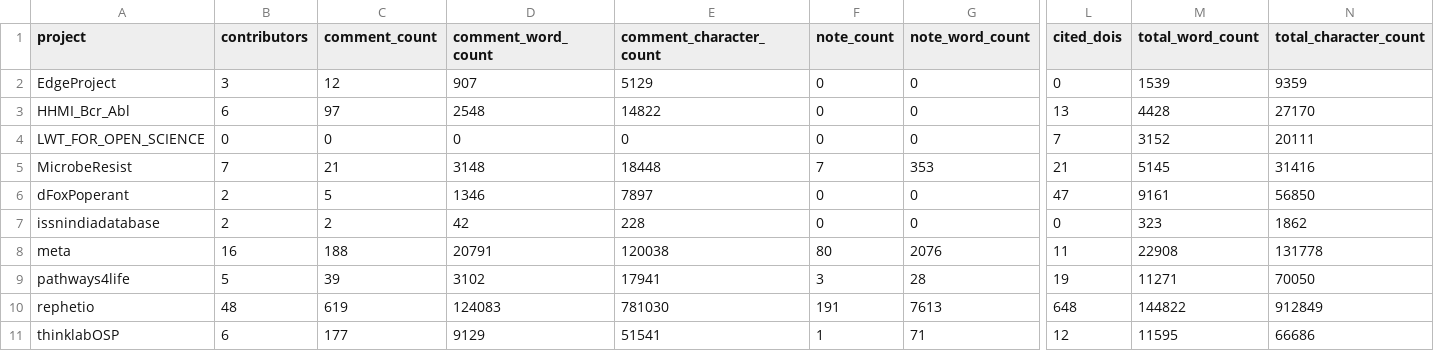
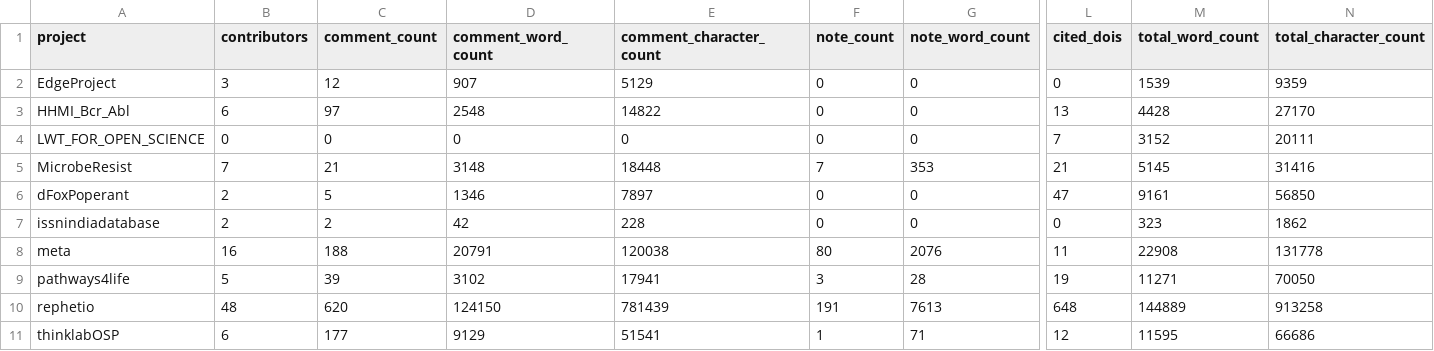
Before and after one commit to dhimmel/thinklytics, a TSV file: process/table/summaries.tsv, drawn as a sheet; only a part is shown, gaps mark what is left out; the diff names each change by its address in the sheet, - before the commit and + after, or states it on an @@ line.

```diff
--- a/process/table/summaries.tsv
+++ b/process/table/summaries.tsv
-C10 (comment_count): 619
+C10 (comment_count): 620
-D10 (comment_word_count): 124083
+D10 (comment_word_count): 124150
-E10 (comment_character_count): 781030
+E10 (comment_character_count): 781439
-M10 (total_word_count): 144822
+M10 (total_word_count): 144889
-N10 (total_character_count): 912849
+N10 (total_character_count): 913258
```
Also changed, not shown: process/table/comments.tsv, process/table/documents.tsv, 11 other files.
